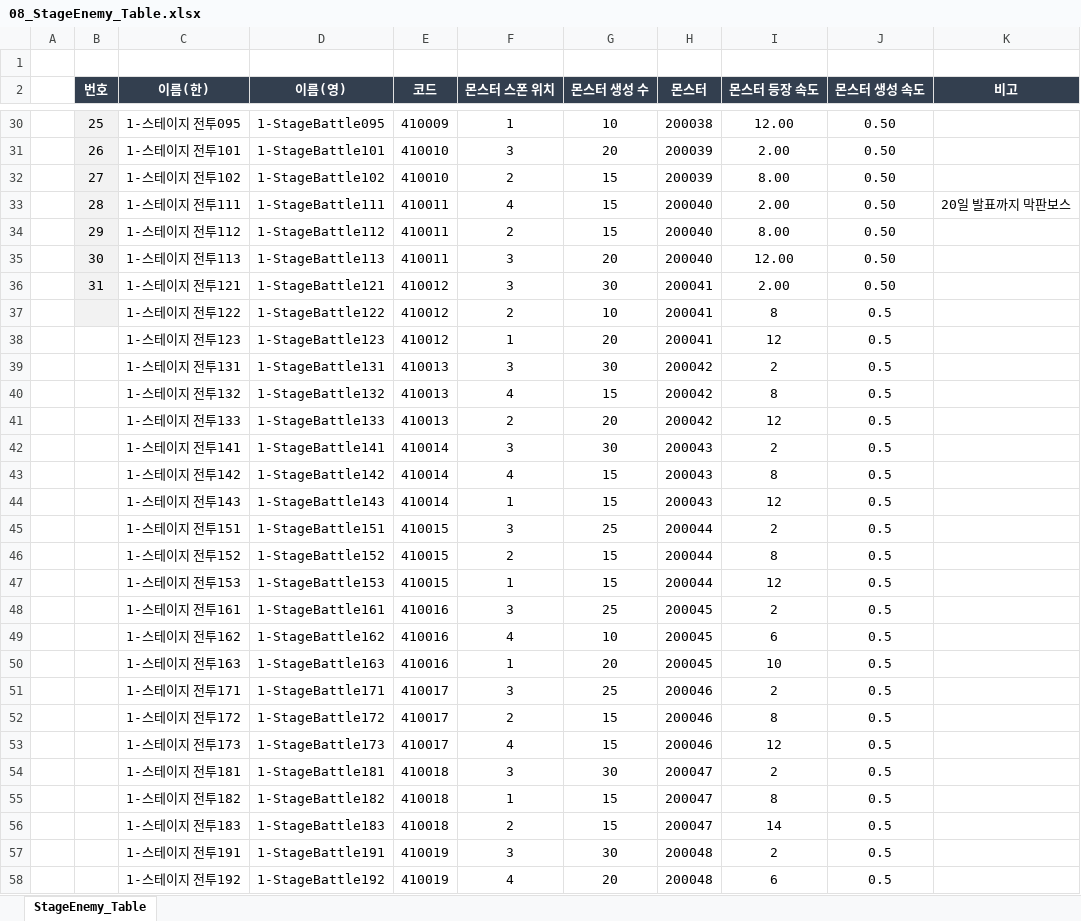
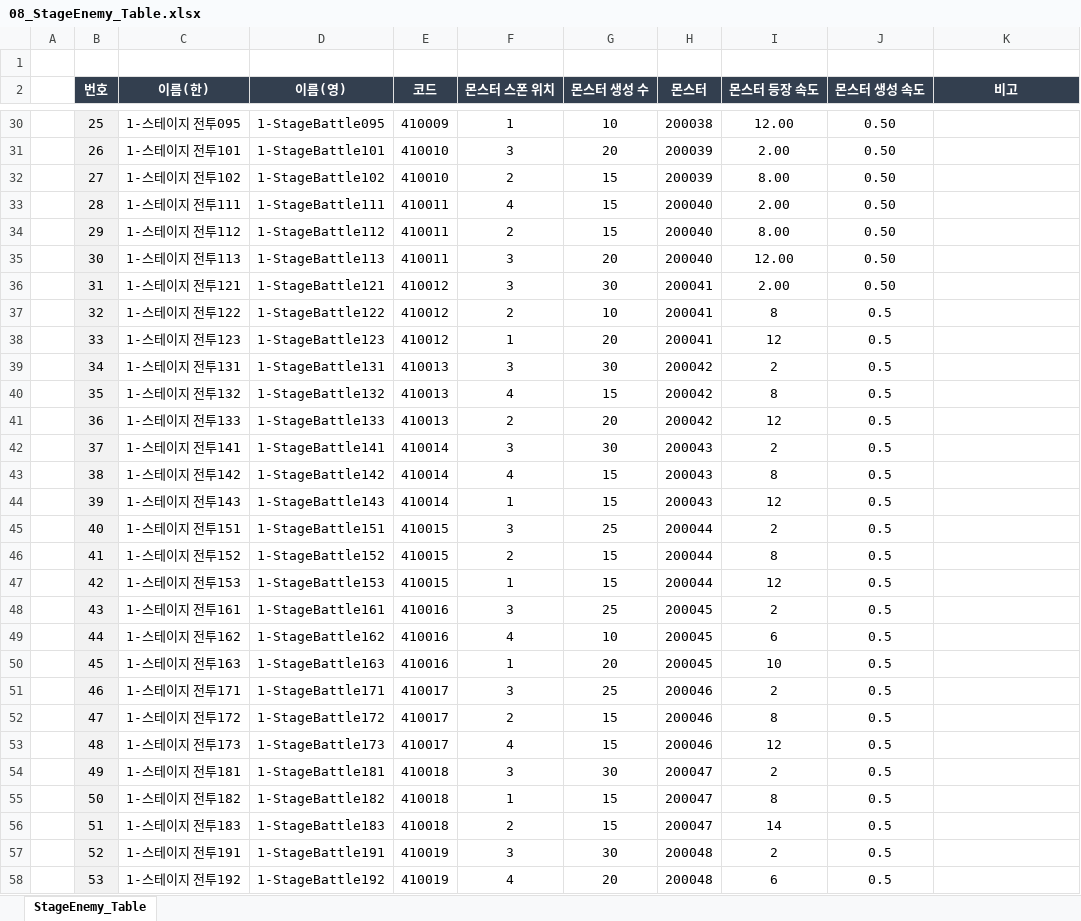
Before and after one commit to kimmk1533/DefensiveDungeon, an Excel workbook: Documents/Table_List/08_StageEnemy_Table.xlsx, sheet StageEnemy_Table, drawn as a sheet; only a part is shown, gaps mark what is left out; values as stored, in another font and other column widths than the file's, no borders; the diff covers the shown part only; the diff names each change by its address in the sheet, - before the commit and + after, or states it on an @@ line.

```diff
--- a/Documents/Table_List/08_StageEnemy_Table.xlsx (sheet StageEnemy_Table)
+++ b/Documents/Table_List/08_StageEnemy_Table.xlsx (sheet StageEnemy_Table)
-K33 (비고): 20일 발표까지 막판보스
+K33 (비고): (empty)
-B37 (번호): (empty)
+B37 (번호): 32
-B38 (번호): (empty)
+B38 (번호): 33
-B38:B58 fill: none
+B38:B58 fill: #F2F2F2
-B39 (번호): (empty)
+B39 (번호): 34
-B40 (번호): (empty)
+B40 (번호): 35
-B41 (번호): (empty)
+B41 (번호): 36
-B42 (번호): (empty)
+B42 (번호): 37
-B43 (번호): (empty)
+B43 (번호): 38
-B44 (번호): (empty)
+B44 (번호): 39
-B45 (번호): (empty)
+B45 (번호): 40
-B46 (번호): (empty)
+B46 (번호): 41
-B47 (번호): (empty)
+B47 (번호): 42
-B48 (번호): (empty)
+B48 (번호): 43
-B49 (번호): (empty)
+B49 (번호): 44
-B50 (번호): (empty)
+B50 (번호): 45
-B51 (번호): (empty)
+B51 (번호): 46
-B52 (번호): (empty)
+B52 (번호): 47
-B53 (번호): (empty)
+B53 (번호): 48
-B54 (번호): (empty)
+B54 (번호): 49
-B55 (번호): (empty)
+B55 (번호): 50
-B56 (번호): (empty)
+B56 (번호): 51
-B57 (번호): (empty)
+B57 (번호): 52
-B58 (번호): (empty)
+B58 (번호): 53
```
Also changed, not shown: 8 edited cells and cell formats elsewhere in this sheet, Documents/Table_List/06_Synergy_Table.xlsx.
